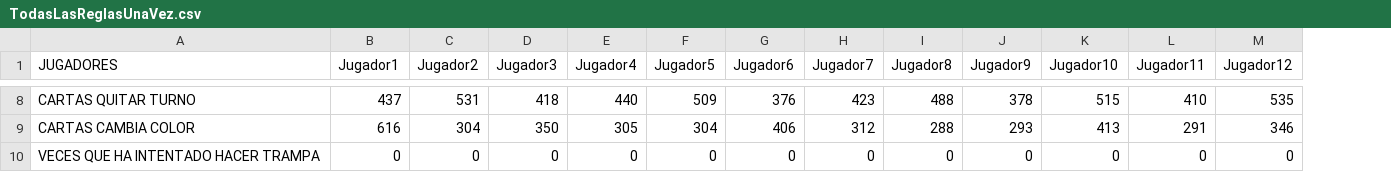
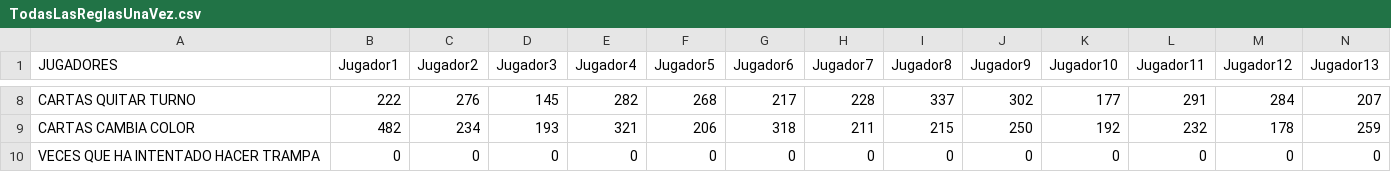
Before and after one commit to UO277189/UNO, a CSV file: UNO/src/main/resources/salidas/TodasLasReglasUnaVez.csv, drawn as a sheet; only a part is shown, gaps mark what is left out; the diff covers the shown part only; the diff names each change by its address in the sheet, - before the commit and + after, or states it on an @@ line.

```diff
--- a/UNO/src/main/resources/salidas/TodasLasReglasUnaVez.csv
+++ b/UNO/src/main/resources/salidas/TodasLasReglasUnaVez.csv
+column N (Jugador13), rows 8-10: 207 | 259 | 0
-B8 (Jugador1): 437
+B8 (Jugador1): 222
-C8 (Jugador2): 531
+C8 (Jugador2): 276
-D8 (Jugador3): 418
+D8 (Jugador3): 145
-E8 (Jugador4): 440
+E8 (Jugador4): 282
-F8 (Jugador5): 509
+F8 (Jugador5): 268
-G8 (Jugador6): 376
+G8 (Jugador6): 217
-H8 (Jugador7): 423
+H8 (Jugador7): 228
-I8 (Jugador8): 488
+I8 (Jugador8): 337
-J8 (Jugador9): 378
+J8 (Jugador9): 302
-K8 (Jugador10): 515
+K8 (Jugador10): 177
-L8 (Jugador11): 410
+L8 (Jugador11): 291
-M8 (Jugador12): 535
+M8 (Jugador12): 284
-B9 (Jugador1): 616
+B9 (Jugador1): 482
-C9 (Jugador2): 304
+C9 (Jugador2): 234
-D9 (Jugador3): 350
+D9 (Jugador3): 193
-E9 (Jugador4): 305
+E9 (Jugador4): 321
-F9 (Jugador5): 304
+F9 (Jugador5): 206
-G9 (Jugador6): 406
+G9 (Jugador6): 318
-H9 (Jugador7): 312
+H9 (Jugador7): 211
-I9 (Jugador8): 288
+I9 (Jugador8): 215
-J9 (Jugador9): 293
+J9 (Jugador9): 250
-K9 (Jugador10): 413
+K9 (Jugador10): 192
-L9 (Jugador11): 291
+L9 (Jugador11): 232
-M9 (Jugador12): 346
+M9 (Jugador12): 178
```
Also changed, not shown: 94 edited cells elsewhere in this file, UNO/src/main/resources/salidas/AutomaticoUnaRegla.csv, UNO/src/main/resources/salidas/ConfiguracionManual.csv, 27 other files.
